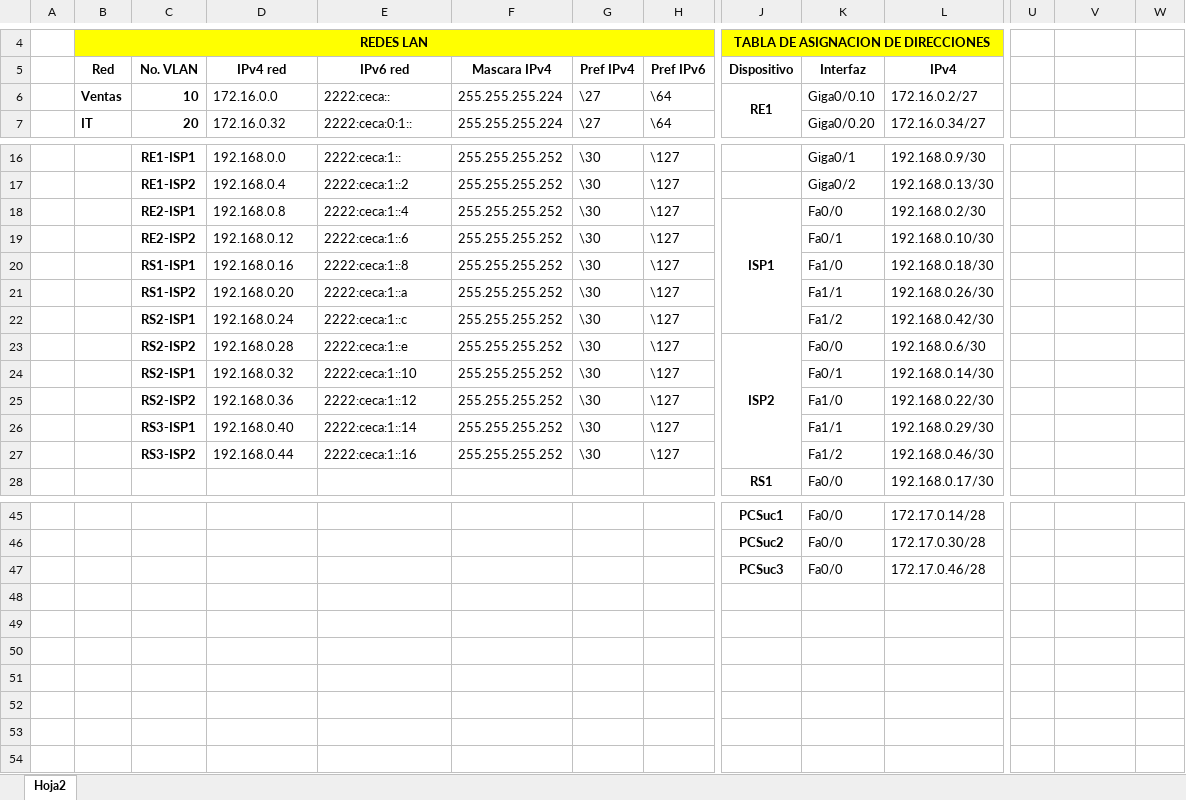
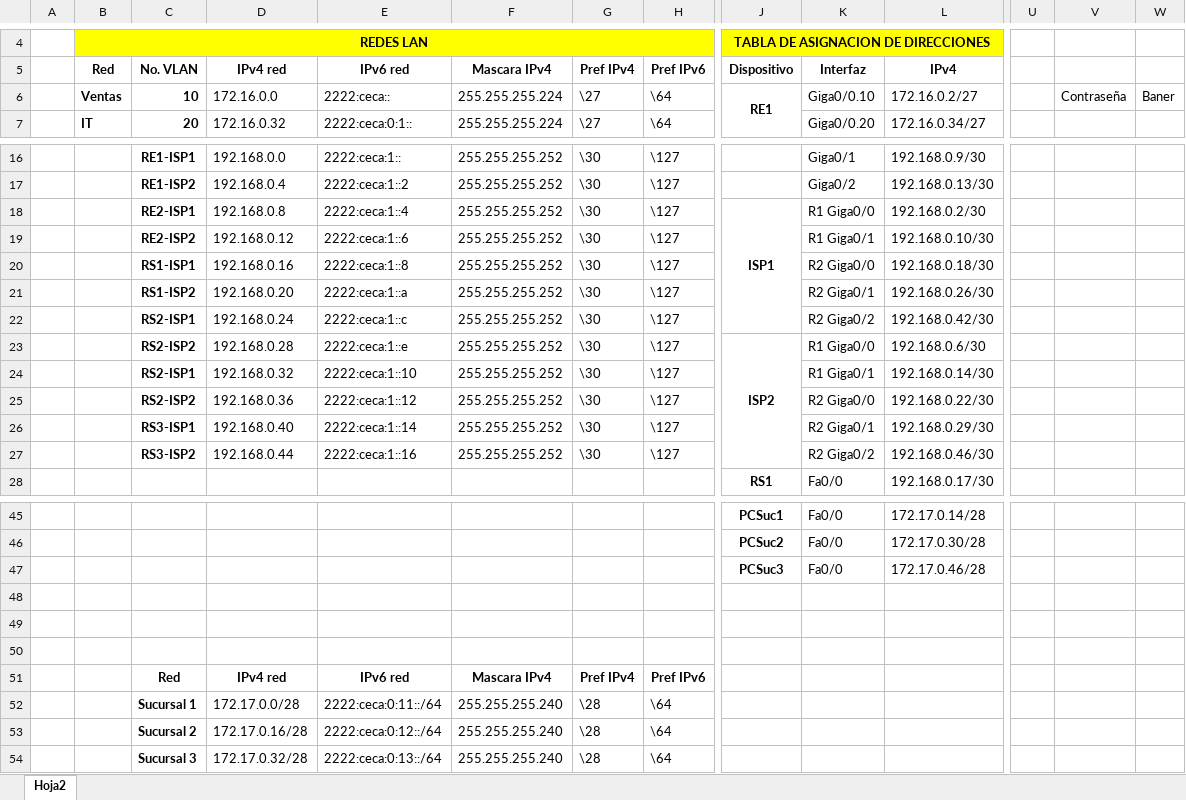
Before and after one commit to mjperezg2010/PackPro, an Excel workbook: subneteo.xlsx, sheet Hoja2, drawn as a sheet; only a part is shown, gaps mark what is left out; values as stored, in another font and other column widths than the file's, no borders; rows hold the shown columns only; the diff names each change by its address in the sheet, - before the commit and + after, or states it on an @@ line.

```diff
--- a/subneteo.xlsx (sheet Hoja2)
+++ b/subneteo.xlsx (sheet Hoja2)
-V6: (empty)
+V6: Contraseña
-W6: (empty)
+W6: Baner
-K18: Fa0/0
+K18: R1 Giga0/0
-K19: Fa0/1
+K19: R1 Giga0/1
-K20: Fa1/0
+K20: R2 Giga0/0
-K21: Fa1/1
+K21: R2 Giga0/1
-K22: Fa1/2
+K22: R2 Giga0/2
-K23: Fa0/0
+K23: R1 Giga0/0
-K24: Fa0/1
+K24: R1 Giga0/1
-K25: Fa1/0
+K25: R2 Giga0/0
-K26: Fa1/1
+K26: R2 Giga0/1
-K27: Fa1/2
+K27: R2 Giga0/2
+row 48: (empty)
+row 49: (empty)
+row 50: (empty)
+row 51:  |  | Red | IPv4 red | IPv6 red | Mascara IPv4 | Pref IPv4 | Pref IPv6
+row 52:  |  | Sucursal 1 | 172.17.0.0/28 | 2222:ceca:0:11::/64 | 255.255.255.240 | \28 | \64
+row 53:  |  | Sucursal 2 | 172.17.0.16/28 | 2222:ceca:0:12::/64 | 255.255.255.240 | \28 | \64
+row 54:  |  | Sucursal 3 | 172.17.0.32/28 | 2222:ceca:0:13::/64 | 255.255.255.240 | \28 | \64
```
Also changed, not shown: 1 other file.
